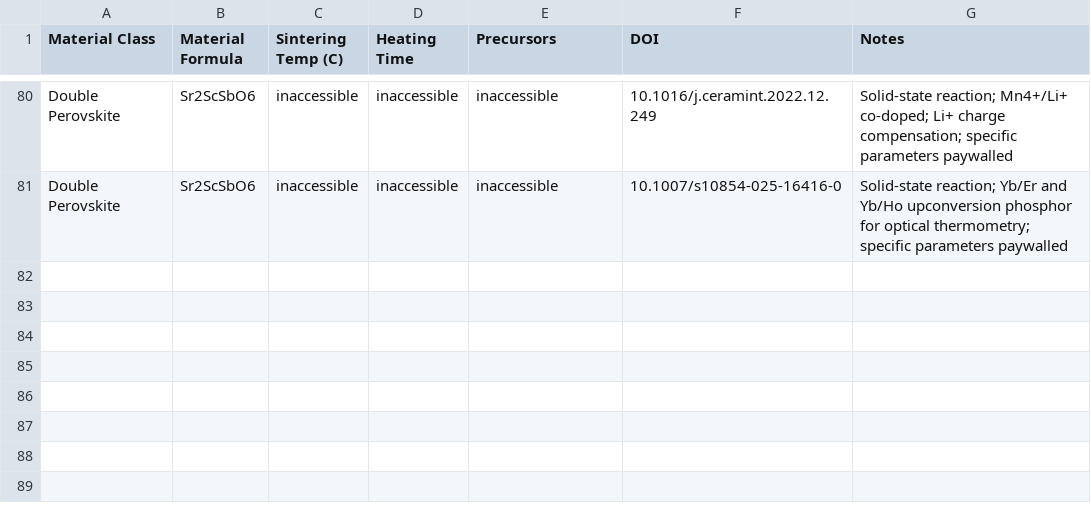
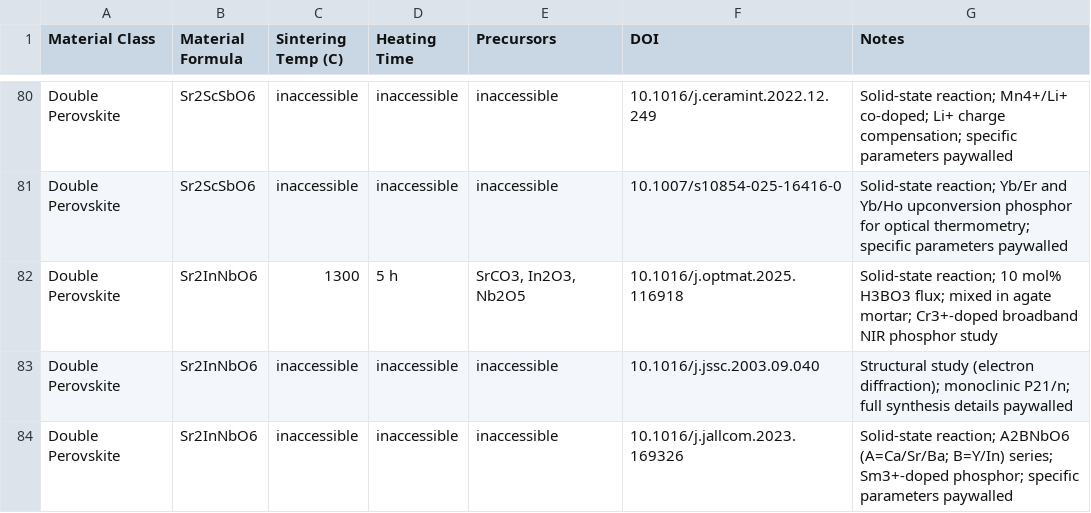
Before and after one commit to ColinBundschu/literature-search, a CSV file: synthesis_recipes.csv, drawn as a sheet; only a part is shown, gaps mark what is left out.

```diff
--- a/synthesis_recipes.csv
+++ b/synthesis_recipes.csv
@@ -81 +81,4 @@ Double Perovskite,Sr2ScSbO6,inaccessible,inaccessible,inaccessible,10.1016/j.cer
 Double Perovskite,Sr2ScSbO6,inaccessible,inaccessible,inaccessible,10.1007/s10854-025-16416-0,"Solid-state reaction; Yb/Er and Yb/Ho upconversion phosphor for optical thermometry; specific parameters paywalled"
+Double Perovskite,Sr2InNbO6,1300,5 h,"SrCO3, In2O3, Nb2O5",10.1016/j.optmat.2025.116918,"Solid-state reaction; 10 mol% H3BO3 flux; mixed in agate mortar; Cr3+-doped broadband NIR phosphor study"
+Double Perovskite,Sr2InNbO6,inaccessible,inaccessible,inaccessible,10.1016/j.jssc.2003.09.040,"Structural study (electron diffraction); monoclinic P21/n; full synthesis details paywalled"
+Double Perovskite,Sr2InNbO6,inaccessible,inaccessible,inaccessible,10.1016/j.jallcom.2023.169326,"Solid-state reaction; A2BNbO6 (A=Ca/Sr/Ba; B=Y/In) series; Sm3+-doped phosphor; specific parameters paywalled"
```
Also changed, not shown: synthesis_recipes_queue.csv.
